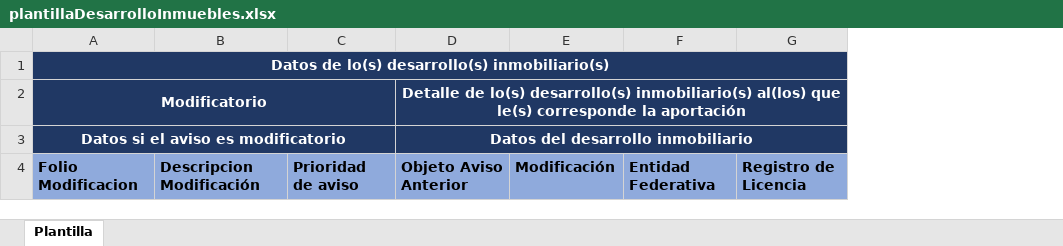
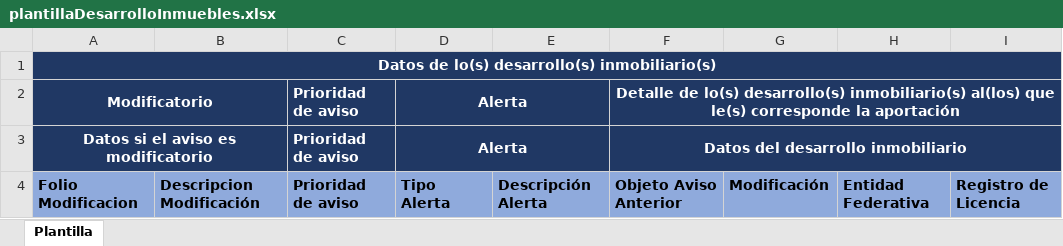
Before and after one commit to JoseMelecio/itc-pld, an Excel workbook: public/templates/plantillaDesarrolloInmuebles.xlsx, sheet Plantilla, drawn as a sheet; only a part is shown; values as stored, in another font and other column widths than the file's, no borders; removed rows and columns are numbered as before the commit, all else as after; the diff names each change by its address in the sheet, - before the commit and + after, or states it on an @@ line.

```diff
--- a/public/templates/plantillaDesarrolloInmuebles.xlsx (sheet Plantilla)
+++ b/public/templates/plantillaDesarrolloInmuebles.xlsx (sheet Plantilla)
+column D, rows 2-4: Alerta | Alerta | Tipo Alerta
+column E, row 4: Descripción Alerta
-A2:C2 merged
+A2:B2 merged
-C2:C3: (empty)
+C2:C3: Prioridad de aviso
-A3:C3 merged
+A3:B3 merged
```
Also changed, not shown: public/templates/plantillaVentaInmuebles.xlsx, 22 other files.
